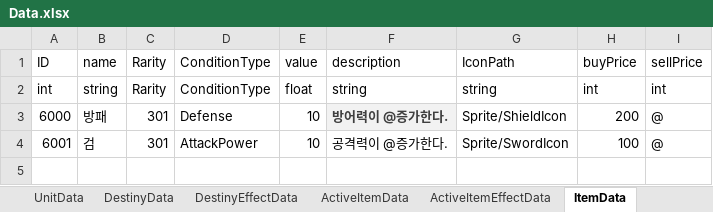
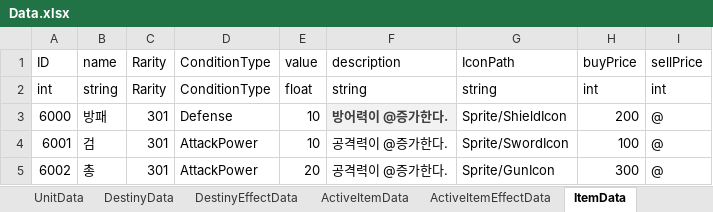
Before and after one commit to autos1123/CodeLike, an Excel workbook: Assets/DataTable/Data.xlsx, sheet ItemData, drawn as a sheet; values as stored, in another font and other column widths than the file's, no borders; the diff names each change by its address in the sheet, - before the commit and + after, or states it on an @@ line.

Commit message:
feat: 아이템오브젝트 추가
-검,방패,총 ItemData바인딩된 3D오브젝트 추가

```diff
--- a/Assets/DataTable/Data.xlsx (sheet ItemData)
+++ b/Assets/DataTable/Data.xlsx (sheet ItemData)
+row 5: 6002 | 총 | 301 | AttackPower | 20 | 공격력이 @증가한다. | Sprite/GunIcon | 300 | @
```
Also changed, not shown: sheet ActiveItemData, 16 other files.
